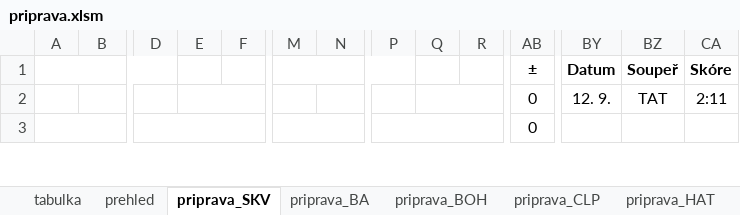
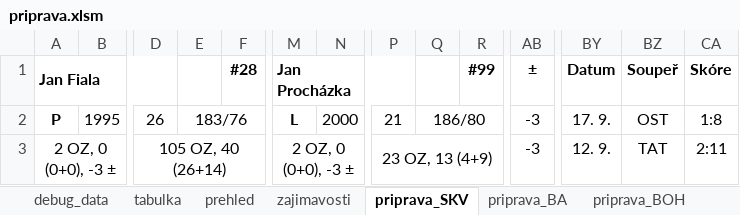
Before and after one commit to klimarichard/ceskyflorbal, an Excel workbook: priprava.xlsm, sheet priprava_SKV, drawn as a sheet; only a part is shown, gaps mark what is left out; values as stored, in another font and other column widths than the file's, no borders; conditional formats not drawn; the diff covers the shown part only; the diff names each change by its address in the sheet, - before the commit and + after, or states it on an @@ line.

```diff
--- a/priprava.xlsm (sheet priprava_SKV)
+++ b/priprava.xlsm (sheet priprava_SKV)
@@ sheet tab unhidden: debug_data @@
+sheet tab: zajimavosti
-A1: (empty)
+A1: Jan Fiala
-F1: (empty)
+F1: #28
-M1: (empty)
+M1: Jan Procházka
-R1: (empty)
+R1: #99
-A2 (Jan Fiala): (empty)
+A2 (Jan Fiala): P
-B2: (empty)
+B2: 1995
-D2: (empty)
+D2: 26
-E2: (empty)
+E2: 183/76
-M2 (Jan Procházka): (empty)
+M2 (Jan Procházka): L
-N2: (empty)
+N2: 2000
-P2: (empty)
+P2: 21
-Q2: (empty)
+Q2: 186/80
-AB2:AB3 (±): 0
+AB2:AB3 (±): -3
-BY2 (Datum): 12. 9.
+BY2 (Datum): 17. 9.
-BZ2 (Soupeř): TAT
+BZ2 (Soupeř): OST
-CA2 (Skóre): 2:11
+CA2 (Skóre): 1:8
-A3 (Jan Fiala): (empty)
+A3 (Jan Fiala): 2 OZ, 0 (0+0), -3 ±
-D3: (empty)
+D3: 105 OZ, 40 (26+14)
-M3 (Jan Procházka): (empty)
+M3 (Jan Procházka): 2 OZ, 0 (0+0), -3 ±
-P3: (empty)
+P3: 23 OZ, 13 (4+9)
-BY3 (Datum): (empty)
+BY3 (Datum): 12. 9.
-BZ3 (Soupeř): (empty)
+BZ3 (Soupeř): TAT
-CA3 (Skóre): (empty)
+CA3 (Skóre): 2:11
```
Also changed, not shown: 17 added rows, 13 removed rows, 343 edited cells, cell formats and merged cells elsewhere in this sheet, sheet priprava_LIB, sheet priprava_BA, sheet priprava_HAT, sheet priprava_OST, sheet prehled, sheet priprava_PAR, 9 more sheets, formulas that keep their value, hidden cells.
